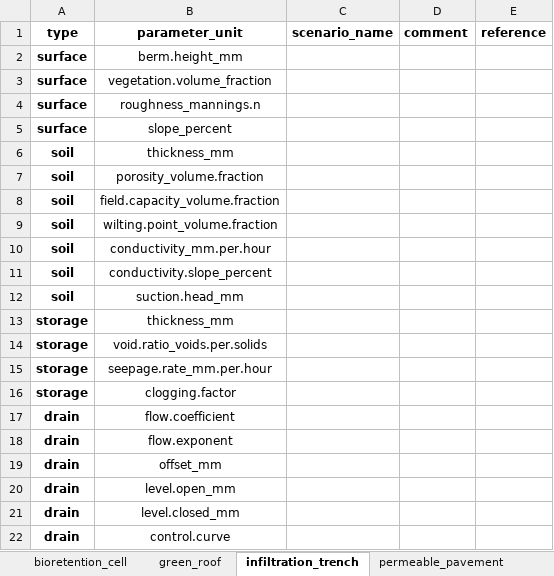
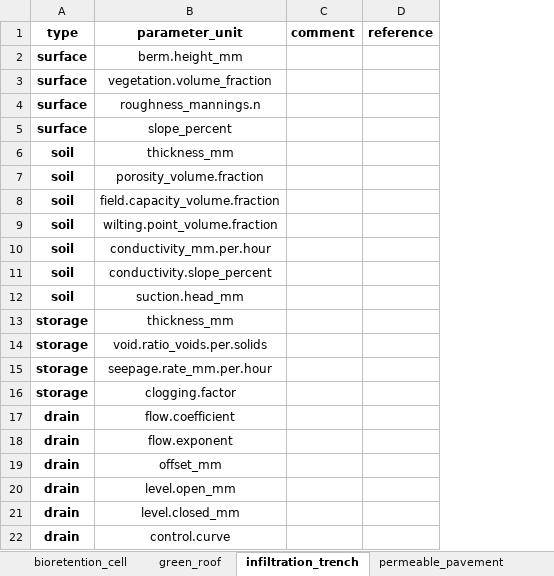
Before and after one commit to KWB-R/keys.lid, an Excel workbook: inst/extdata/scenarios/swmm_lid-parameterisation.xlsx, sheet infiltration_trench, drawn as a sheet; values as stored, in another font and other column widths than the file's, no borders; the diff names each change by its address in the sheet, - before the commit and + after, or states it on an @@ line.

Commit message:
fix read_scenarios()

```diff
--- a/inst/extdata/scenarios/swmm_lid-parameterisation.xlsx (sheet infiltration_trench)
+++ b/inst/extdata/scenarios/swmm_lid-parameterisation.xlsx (sheet infiltration_trench)
-column C (scenario_name), empty
```
Also changed, not shown: sheet bioretention_cell, 1 other file.
